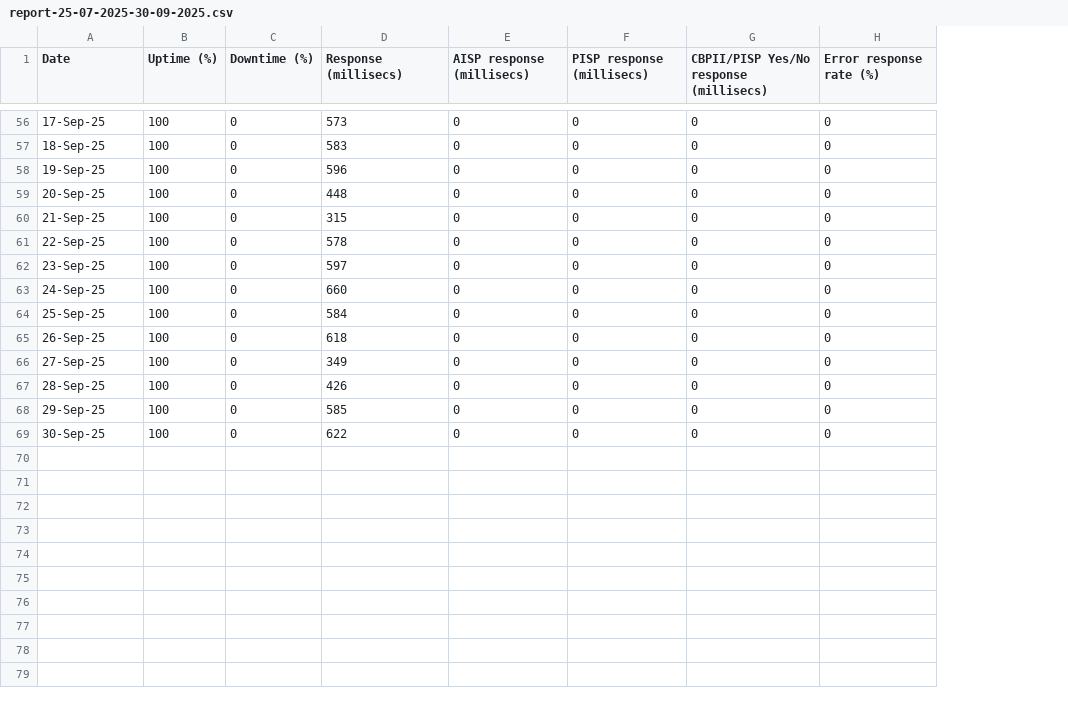
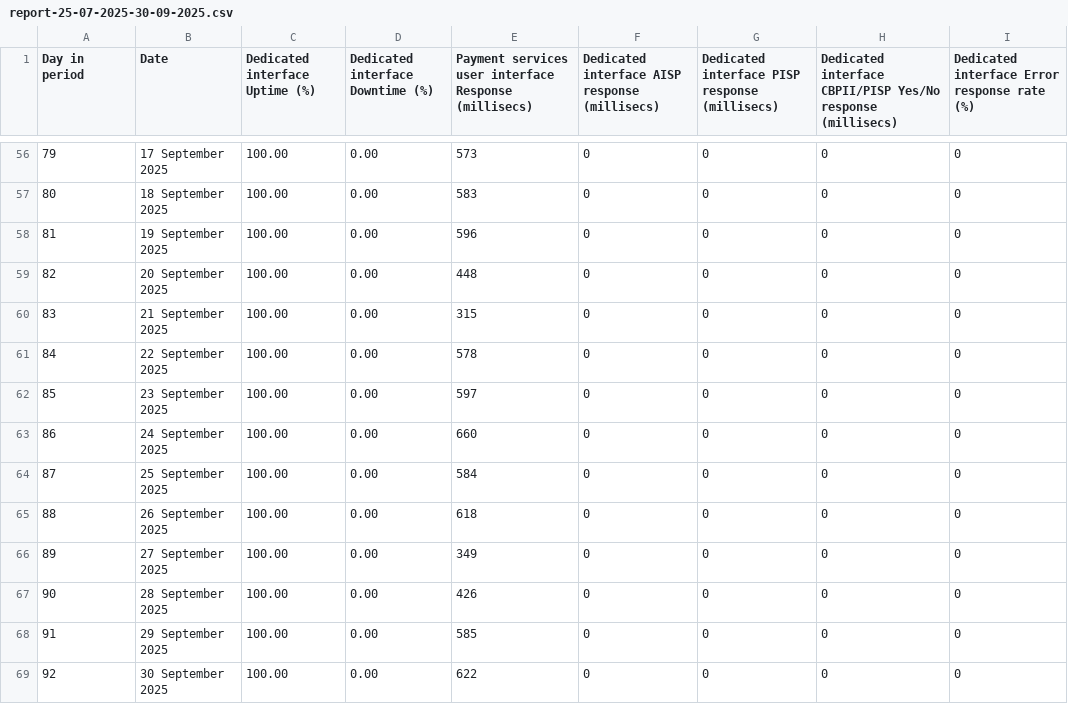
Before and after one commit to CurrencyCloud/open-banking-documentation, a CSV file: reports/report-25-07-2025-30-09-2025.csv, drawn as a sheet; only a part is shown, gaps mark what is left out; removed rows and columns are numbered as before the commit, all else as after; the diff covers the shown part only; the diff names each change by its address in the sheet, - before the commit and + after, or states it on an @@ line.

```diff
--- a/reports/report-25-07-2025-30-09-2025.csv
+++ b/reports/report-25-07-2025-30-09-2025.csv
+column A (Day in period), rows 56-69: 79 | 80 | 81 | 82 | 83 | 84 | 85 | 86 | 87 | 88 | 89 | 90 | 91 | 92
-column B (Uptime (%)), rows 56-69: all 100
-column C (Downtime (%)), rows 56-69: all 0
+column C (Dedicated interface Uptime (%)), rows 56-69: all 100.00
+column D (Dedicated interface Downtime (%)), rows 56-69: all 0.00
-E1: Response (millisecs)
+E1: Payment services user interface Response (millisecs)
-F1: AISP response (millisecs)
+F1: Dedicated interface AISP response (millisecs)
-G1: PISP response (millisecs)
+G1: Dedicated interface PISP response (millisecs)
-H1: CBPII/PISP Yes/No…
+H1: Dedicated interface CBPII/PISP Yes/No…
-I1: Error response rate (%)
+I1: Dedicated interface Error response rate (%)
-B56 (Date): 17-Sep-25
+B56 (Date): 17 September 2025
-B57 (Date): 18-Sep-25
+B57 (Date): 18 September 2025
-B58 (Date): 19-Sep-25
+B58 (Date): 19 September 2025
-B59 (Date): 20-Sep-25
+B59 (Date): 20 September 2025
-B60 (Date): 21-Sep-25
+B60 (Date): 21 September 2025
-B61 (Date): 22-Sep-25
+B61 (Date): 22 September 2025
-B62 (Date): 23-Sep-25
+B62 (Date): 23 September 2025
-B63 (Date): 24-Sep-25
+B63 (Date): 24 September 2025
-B64 (Date): 25-Sep-25
+B64 (Date): 25 September 2025
-B65 (Date): 26-Sep-25
+B65 (Date): 26 September 2025
-B66 (Date): 27-Sep-25
+B66 (Date): 27 September 2025
-B67 (Date): 28-Sep-25
+B67 (Date): 28 September 2025
-B68 (Date): 29-Sep-25
+B68 (Date): 29 September 2025
-B69 (Date): 30-Sep-25
+B69 (Date): 30 September 2025
```
Also changed, not shown: 54 edited cells elsewhere in this file.
